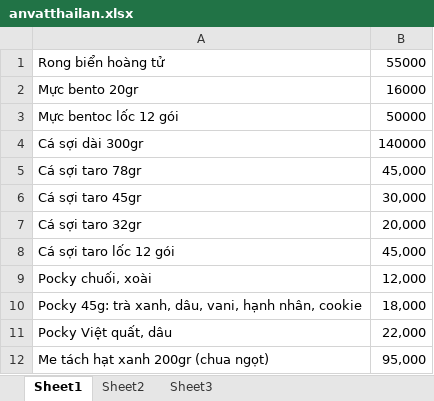
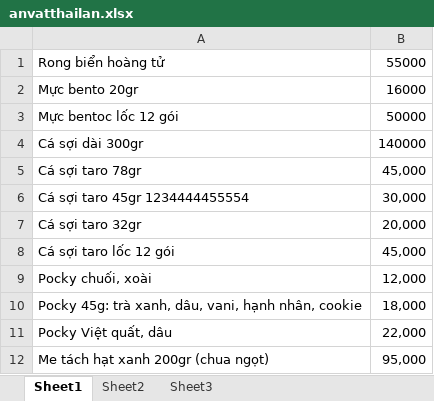
Before and after one commit to tramng34/github-test, an Excel workbook: anvatthailan.xlsx, sheet Sheet1, drawn as a sheet; only a part is shown; values as stored, in another font and other column widths than the file's, no borders; the diff names each change by its address in the sheet, - before the commit and + after, or states it on an @@ line.

Commit message:
no message

```diff
--- a/anvatthailan.xlsx (sheet Sheet1)
+++ b/anvatthailan.xlsx (sheet Sheet1)
-A6: Cá sợi taro 45gr
+A6: Cá sợi taro 45gr 1234444455554
```
